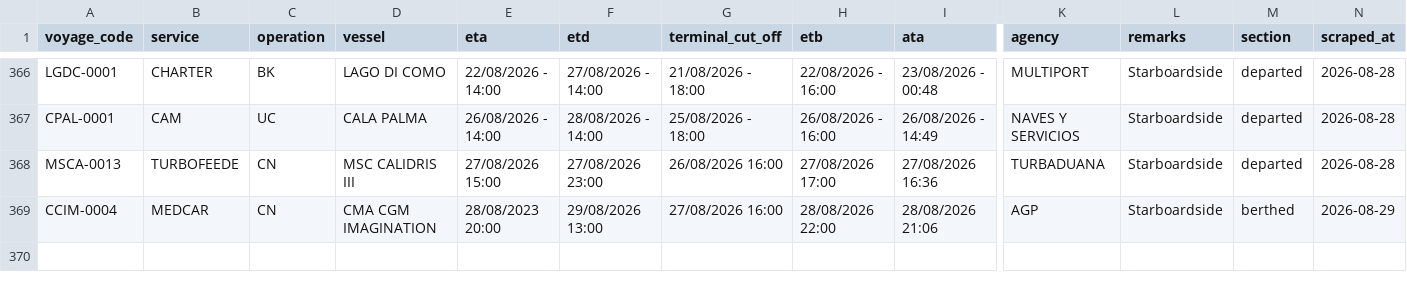
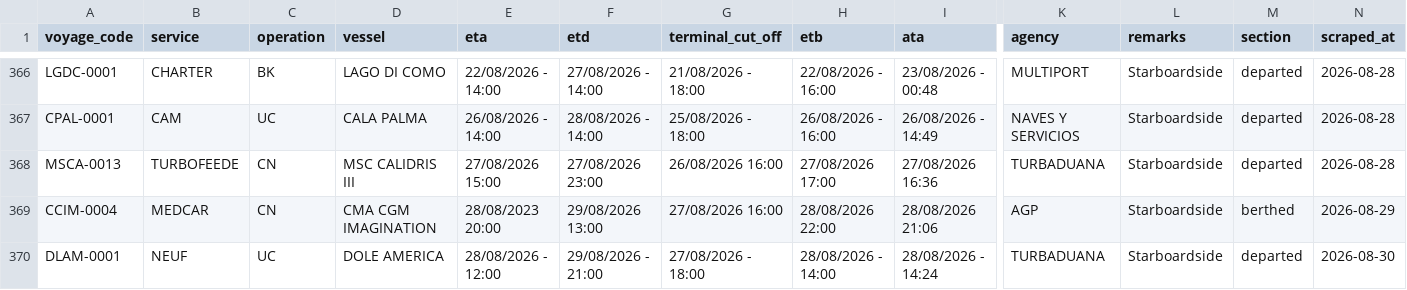
Before and after one commit to flocdr/port-monitor, a CSV file: data/port_calls.csv, drawn as a sheet; only a part is shown, gaps mark what is left out; rows hold the shown columns only; the diff names each change by its address in the sheet, - before the commit and + after, or states it on an @@ line.

```diff
--- a/data/port_calls.csv
+++ b/data/port_calls.csv
+row 370: DLAM-0001 | NEUF | UC | DOLE AMERICA | 28/08/2026 - 12:00 | 29/08/2026 - 21:00 | 27/08/2026 - 18:00 | 28/08/2026 - 14:00 | 28/08/2026 - 14:24 | TURBADUANA | Starboardside | departed | 2026-08-30
```
Also changed, not shown: 1 other file.
